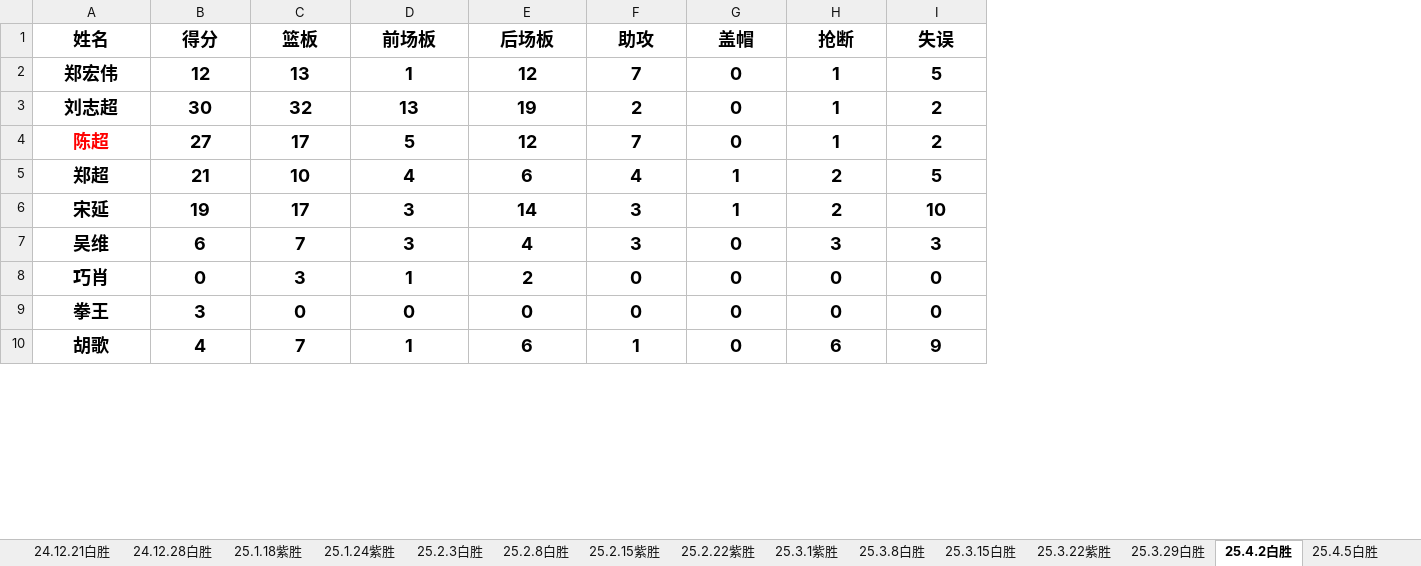
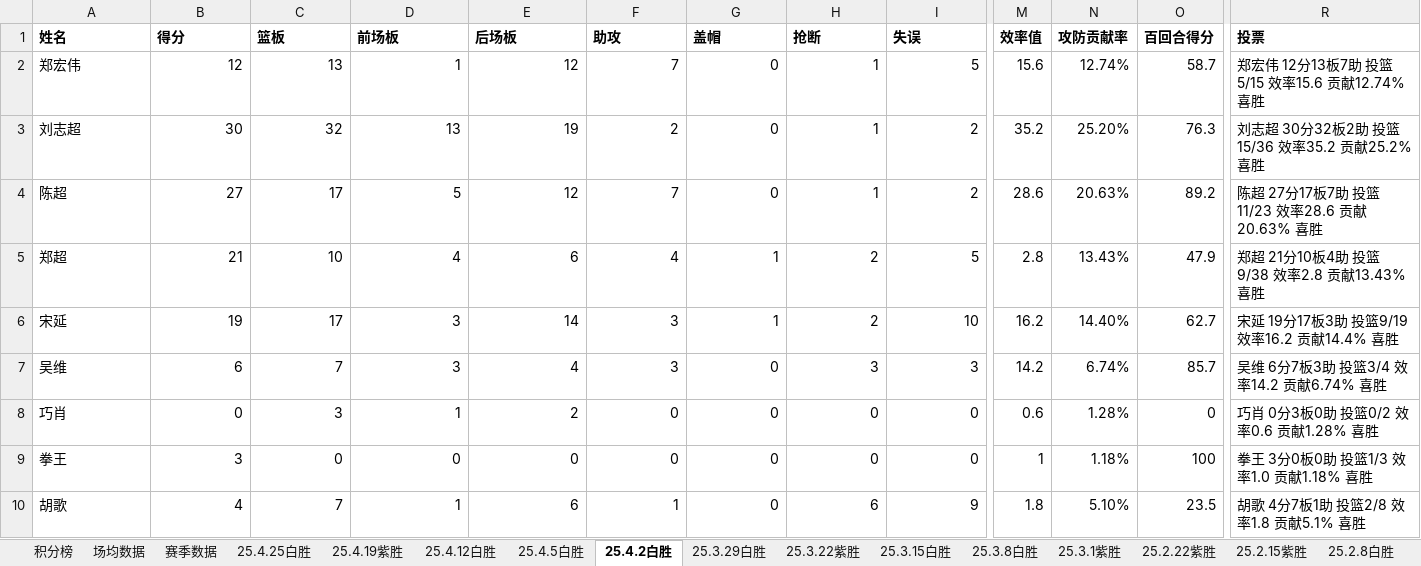
Before and after one commit to zhwryan/basketball, an Excel workbook: assets/起势内战数据统计.xlsx, sheet 25.4.2白胜, drawn as a sheet; only a part is shown, gaps mark what is left out; values as stored, in another font and other column widths than the file's, no borders; conditional formats not drawn; the diff covers the shown part only; the diff names each change by its address in the sheet, - before the commit and + after, or states it on an @@ line.

```diff
--- a/assets/起势内战数据统计.xlsx (sheet 25.4.2白胜)
+++ b/assets/起势内战数据统计.xlsx (sheet 25.4.2白胜)
+sheet tab: 积分榜
+sheet tab: 场均数据
+sheet tab: 赛季数据
+sheet tab: 25.4.25白胜
@@ sheet tab order changed: 积分榜 | 场均数据 | 赛季数据 | 25.4.25白胜 | 25.4.19紫胜 | 25.4.12白胜 | 25.4.5白胜 | 25.4.2白胜 | 25.3.29白胜 | 25.3.22紫胜 | 25.3.15白胜 | 25.3.8白胜 | 25.3.1紫胜 | 25.2.22紫胜 | 25.2.15紫胜 | 25.2.8白胜 @@
+column M (效率值), rows 2-10: 15.6 | 35.2 | 28.6 | 2.8 | 16.2 | 14.2 | 0.6 | 1 | 1.8
+column N (攻防贡献率), rows 2-10: 12.74% | 25.20% | 20.63% | 13.43% | 14.40% | 6.74% | 1.28% | 1.18% | 5.10%
+column O (百回合得分), rows 2-10: 58.7 | 76.3 | 89.2 | 47.9 | 62.7 | 85.7 | 0 | 100 | 23.5
+column R (投票), rows 2-10: 郑宏伟 12分13板7助 投篮5/15 效率15.6 贡献12.74% 喜胜 | 刘志超 30分32板2助 投篮15/36 效率35.2 贡献25.2% 喜胜 | 陈超 27分17板7助 投篮11/23 效率28.6 贡献20.63% 喜胜 | 郑超 21分10板4助 投篮9/38 效率2.8 贡献13.43% 喜胜 | 宋延 19分17板3助 投篮9/19 效率16.2 贡献14.4% 喜胜 | 吴维 6分7板3助 投篮3/4 效率14.2 贡献6.74% 喜胜 | 巧肖 0分3板0助 投篮0/2 效率0.6 贡献1.28% 喜胜 | 拳王 3分0板0助 投篮1/3 效率1.0 贡献1.18% 喜胜 | 胡歌 4分7板1助 投篮2/8 效率1.8 贡献5.1% 喜胜
@@ A1:I10 text size: smaller @@
-A1:I1 alignment: center
+A1:I1 alignment: left
-A2:I10 bold: on
+A2:I10 bold: off
-A2:A10 alignment: center
+A2:A10 alignment: left
-B2:I10 alignment: center
+B2:I10 alignment: right
-A4 text colour: #FF0000
+A4 text colour: black
```
Also changed, not shown: cell formats elsewhere in this sheet, sheet 24.12.28白胜, sheet 24.12.14紫胜, sheet 24.12.21白胜, sheet 25.3.1紫胜, sheet 25.4.12白胜, sheet 25.1.18紫胜, 11 more sheets, formulas that keep their value, 1 other file.
